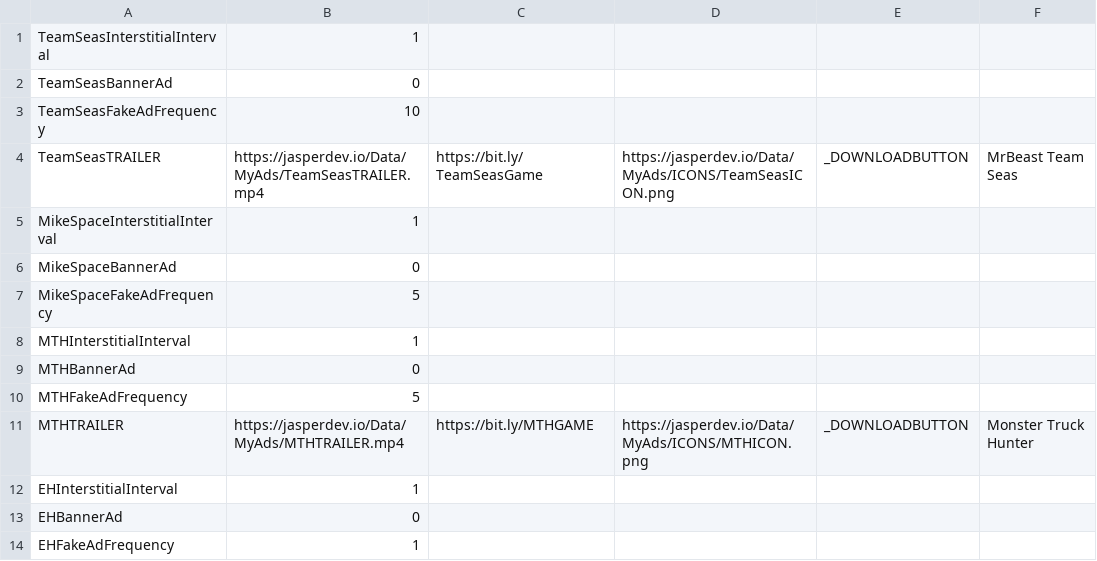
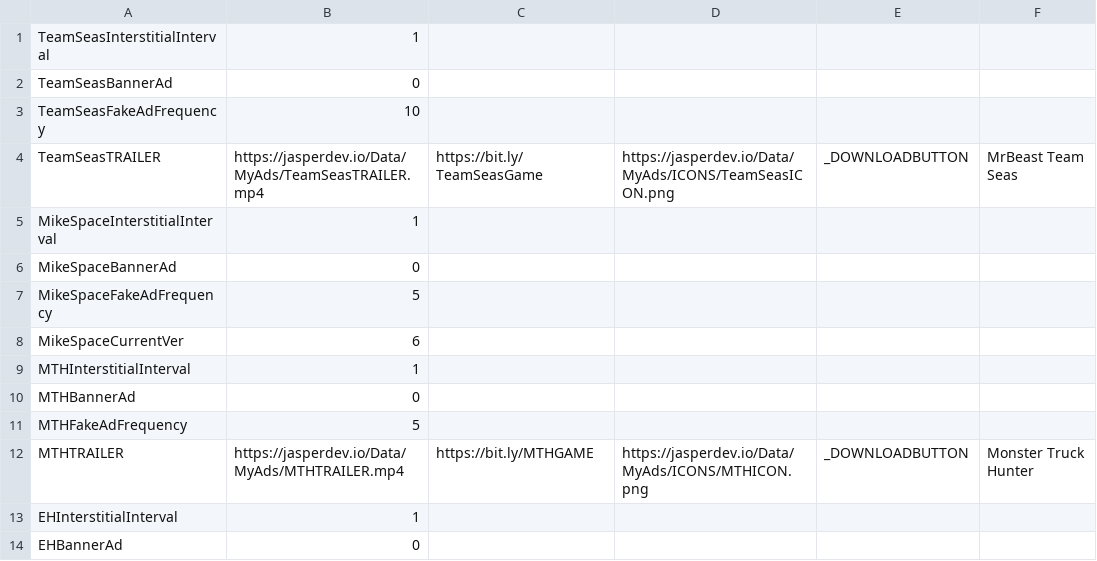
Before and after one commit to JasperRaccoon/jasperraccoon.github.io, a CSV file: Data/AdData.csv, drawn as a sheet; only a part is shown; the shorter side is filled out with more unchanged rows.

Commit message:
Update AdData.csv

```diff
--- a/Data/AdData.csv
+++ b/Data/AdData.csv
@@ -7,2 +7,3 @@ MikeSpaceBannerAd,0
 MikeSpaceFakeAdFrequency,5
+MikeSpaceCurrentVer,6
 MTHInterstitialInterval,1
```
